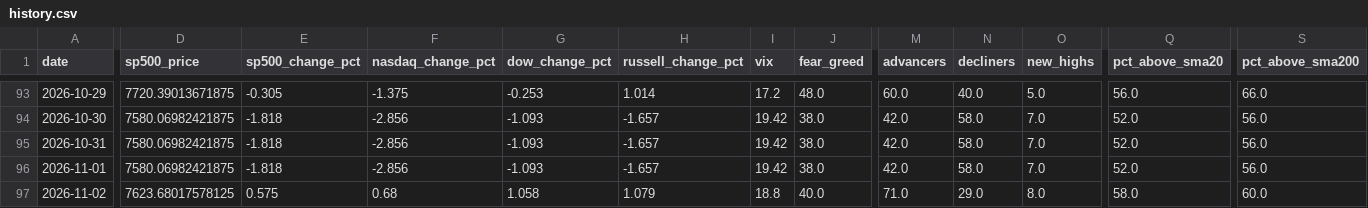
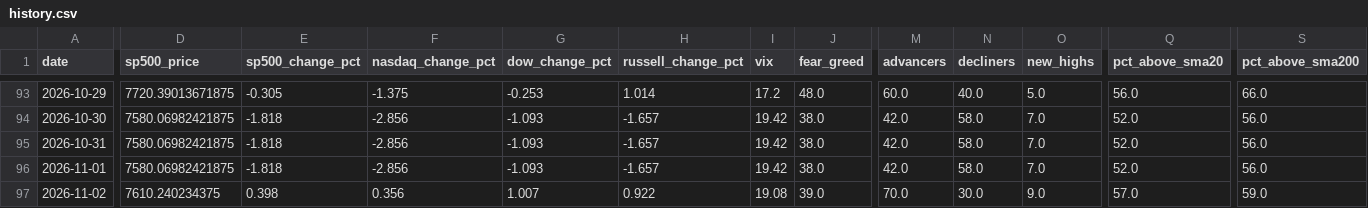
Before and after one commit to agent22793/market-dashboard, a CSV file: data/history.csv, drawn as a sheet; only a part is shown, gaps mark what is left out; the diff names each change by its address in the sheet, - before the commit and + after, or states it on an @@ line.

```diff
--- a/data/history.csv
+++ b/data/history.csv
-D97 (sp500_price): 7623.68017578125
+D97 (sp500_price): 7610.240234375
-E97 (sp500_change_pct): 0.575
+E97 (sp500_change_pct): 0.398
-F97 (nasdaq_change_pct): 0.68
+F97 (nasdaq_change_pct): 0.356
-G97 (dow_change_pct): 1.058
+G97 (dow_change_pct): 1.007
-H97 (russell_change_pct): 1.079
+H97 (russell_change_pct): 0.922
-I97 (vix): 18.8
+I97 (vix): 19.08
-J97 (fear_greed): 40.0
+J97 (fear_greed): 39.0
-M97 (advancers): 71.0
+M97 (advancers): 70.0
-N97 (decliners): 29.0
+N97 (decliners): 30.0
-O97 (new_highs): 8.0
+O97 (new_highs): 9.0
-Q97 (pct_above_sma20): 58.0
+Q97 (pct_above_sma20): 57.0
-S97 (pct_above_sma200): 60.0
+S97 (pct_above_sma200): 59.0
```
Also changed, not shown: 1 other file.
